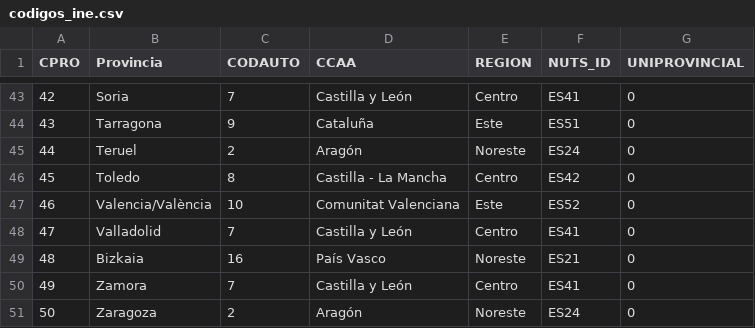
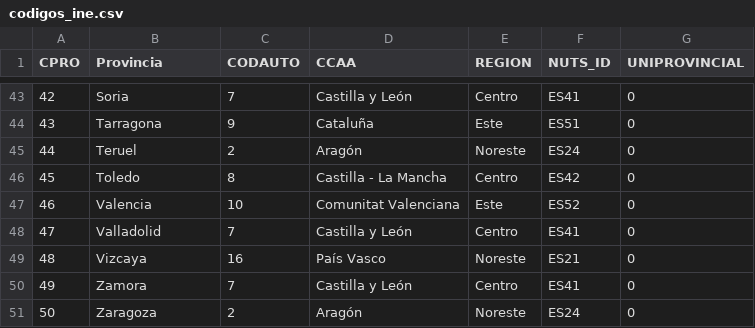
Before and after one commit to jmsocuellamos/mapas, a CSV file: codigos_ine.csv, drawn as a sheet; only a part is shown, gaps mark what is left out; the diff covers the shown part only.

```diff
--- a/codigos_ine.csv
+++ b/codigos_ine.csv
@@ -46,5 +46,5 @@ CPRO;Provincia;CODAUTO;CCAA;REGION;NUTS_ID;UNIPROVINCIAL
 45;Toledo;8;Castilla - La Mancha;Centro;ES42;0
-46;Valencia/València;10;Comunitat Valenciana;Este;ES52;0
+46;Valencia;10;Comunitat Valenciana;Este;ES52;0
 47;Valladolid;7;Castilla y León;Centro;ES41;0
-48;Bizkaia;16;País Vasco;Noreste;ES21;0
+48;Vizcaya;16;País Vasco;Noreste;ES21;0
 49;Zamora;7;Castilla y León;Centro;ES41;0
```
Also changed, not shown: 8 edited cells elsewhere in this file.
